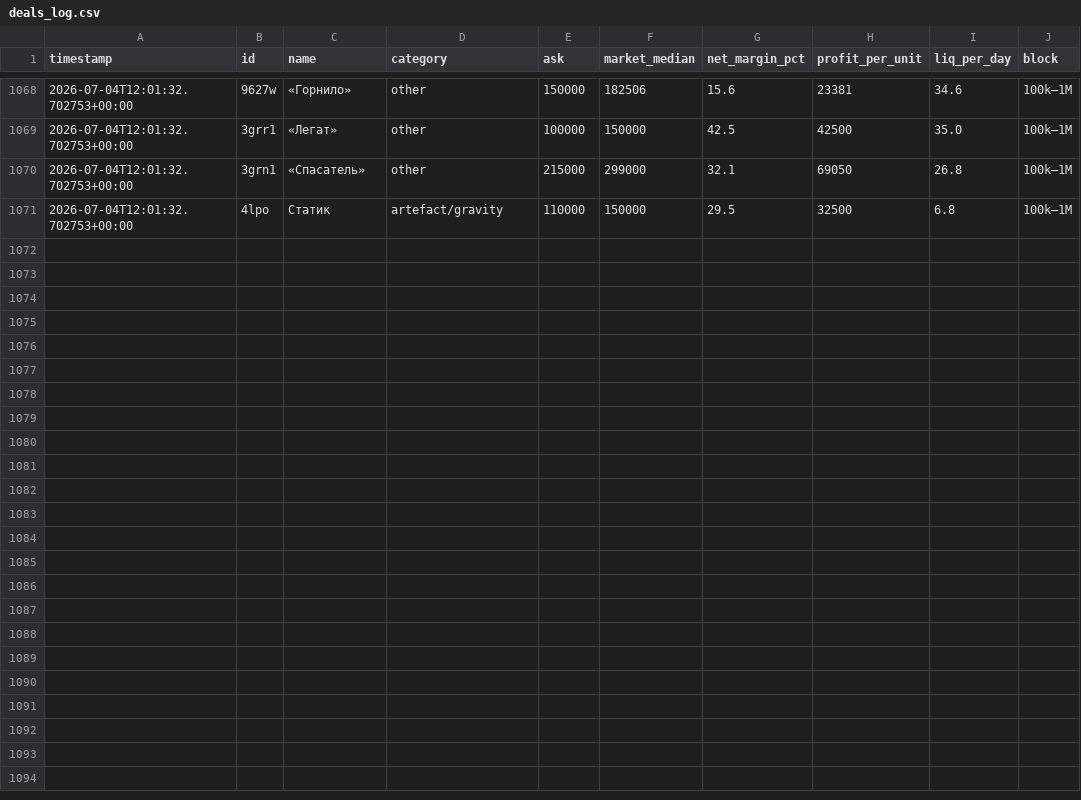
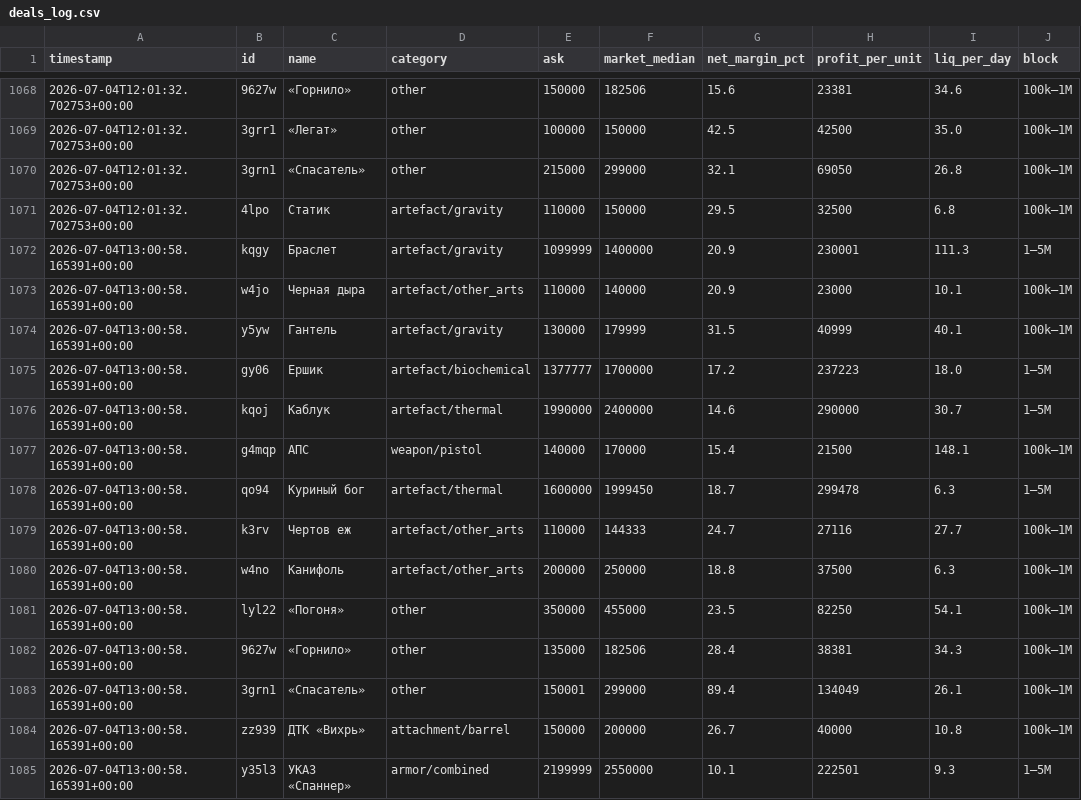
Before and after one commit to gromkyi/sz-deal-bot, a CSV file: deals_log.csv, drawn as a sheet; only a part is shown, gaps mark what is left out; the diff names each change by its address in the sheet, - before the commit and + after, or states it on an @@ line.

```diff
--- a/deals_log.csv
+++ b/deals_log.csv
+row 1072: 2026-07-04T13:00:58.165391+00:00 | kqgy | Браслет | artefact/gravity | 1099999 | 1400000 | 20.9 | 230001 | 111.3 | 1–5M
+row 1073: 2026-07-04T13:00:58.165391+00:00 | w4jo | Черная дыра | artefact/other_arts | 110000 | 140000 | 20.9 | 23000 | 10.1 | 100k–1M
+row 1074: 2026-07-04T13:00:58.165391+00:00 | y5yw | Гантель | artefact/gravity | 130000 | 179999 | 31.5 | 40999 | 40.1 | 100k–1M
+row 1075: 2026-07-04T13:00:58.165391+00:00 | gy06 | Ершик | artefact/biochemical | 1377777 | 1700000 | 17.2 | 237223 | 18.0 | 1–5M
+row 1076: 2026-07-04T13:00:58.165391+00:00 | kqoj | Каблук | artefact/thermal | 1990000 | 2400000 | 14.6 | 290000 | 30.7 | 1–5M
+row 1077: 2026-07-04T13:00:58.165391+00:00 | g4mqp | АПС | weapon/pistol | 140000 | 170000 | 15.4 | 21500 | 148.1 | 100k–1M
+row 1078: 2026-07-04T13:00:58.165391+00:00 | qo94 | Куриный бог | artefact/thermal | 1600000 | 1999450 | 18.7 | 299478 | 6.3 | 1–5M
+row 1079: 2026-07-04T13:00:58.165391+00:00 | k3rv | Чертов еж | artefact/other_arts | 110000 | 144333 | 24.7 | 27116 | 27.7 | 100k–1M
+row 1080: 2026-07-04T13:00:58.165391+00:00 | w4no | Канифоль | artefact/other_arts | 200000 | 250000 | 18.8 | 37500 | 6.3 | 100k–1M
+row 1081: 2026-07-04T13:00:58.165391+00:00 | lyl22 | «Погоня» | other | 350000 | 455000 | 23.5 | 82250 | 54.1 | 100k–1M
+row 1082: 2026-07-04T13:00:58.165391+00:00 | 9627w | «Горнило» | other | 135000 | 182506 | 28.4 | 38381 | 34.3 | 100k–1M
+row 1083: 2026-07-04T13:00:58.165391+00:00 | 3grn1 | «Спасатель» | other | 150001 | 299000 | 89.4 | 134049 | 26.1 | 100k–1M
+row 1084: 2026-07-04T13:00:58.165391+00:00 | zz939 | ДТК «Вихрь» | attachment/barrel | 150000 | 200000 | 26.7 | 40000 | 10.8 | 100k–1M
+row 1085: 2026-07-04T13:00:58.165391+00:00 | y35l3 | УКАЗ «Спаннер» | armor/combined | 2199999 | 2550000 | 10.1 | 222501 | 9.3 | 1–5M
```
Also changed, not shown: 1 other file.
